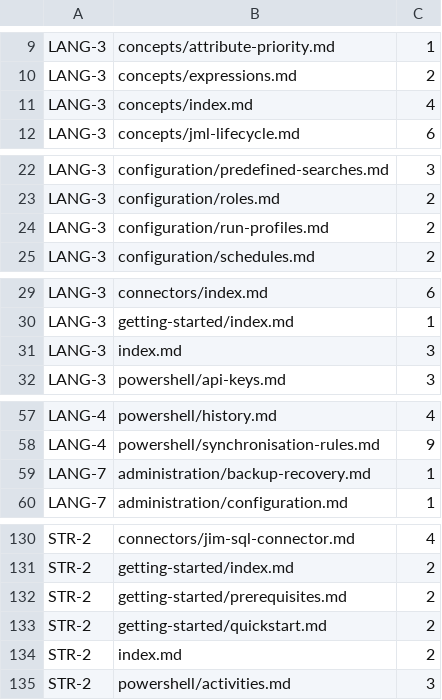
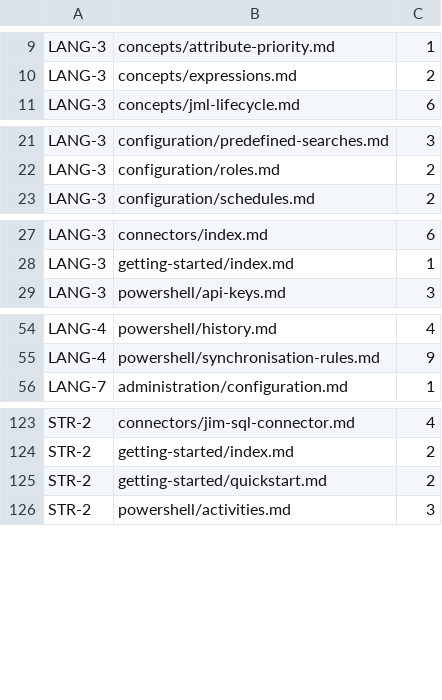
Before and after one commit to TetronIO/JIM, a TSV file: docs/.conformance/baseline.tsv, drawn as a sheet; only a part is shown, gaps mark what is left out; the diff covers the shown part only.

```diff
--- a/docs/.conformance/baseline.tsv
+++ b/docs/.conformance/baseline.tsv
@@ -10,3 +10,2 @@ LANG-3	concepts/attribute-priority.md	1
 LANG-3	concepts/expressions.md	2
-LANG-3	concepts/index.md	4
 LANG-3	concepts/jml-lifecycle.md	6
@@ -23,3 +22,2 @@ LANG-3	configuration/predefined-searches.md	3
 LANG-3	configuration/roles.md	2
-LANG-3	configuration/run-profiles.md	2
 LANG-3	configuration/schedules.md	2
@@ -30,3 +28,2 @@ LANG-3	connectors/index.md	6
 LANG-3	getting-started/index.md	1
-LANG-3	index.md	3
 LANG-3	powershell/api-keys.md	3
@@ -58,3 +55,2 @@ LANG-4	powershell/history.md	4
 LANG-4	powershell/synchronisation-rules.md	9
-LANG-7	administration/backup-recovery.md	1
 LANG-7	administration/configuration.md	1
@@ -131,5 +124,3 @@ STR-2	connectors/jim-sql-connector.md	4
 STR-2	getting-started/index.md	2
-STR-2	getting-started/prerequisites.md	2
 STR-2	getting-started/quickstart.md	2
-STR-2	index.md	2
 STR-2	powershell/activities.md	3
```
Also changed, not shown: 3 removed rows elsewhere in this file, 18 other files.
